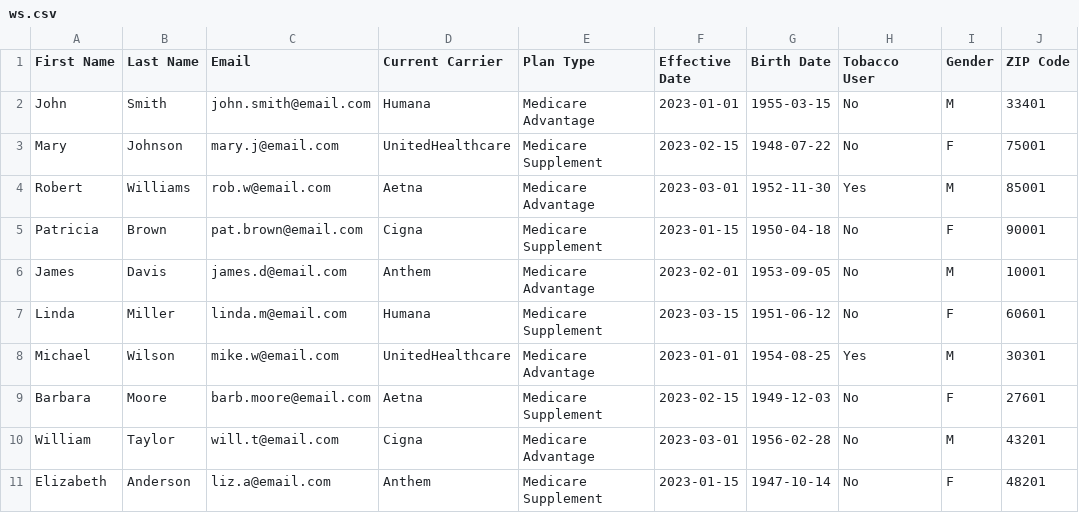
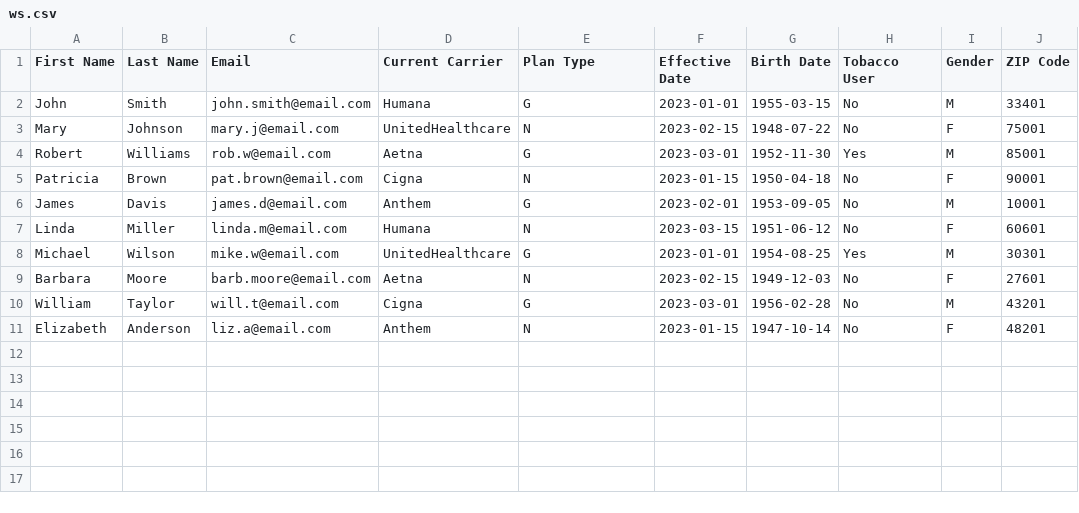
Before and after one commit to pyrex41/medicare-portal, a CSV file: ws.csv, drawn as a sheet.

```diff
--- a/ws.csv
+++ b/ws.csv
@@ -1,11 +1,11 @@
 First Name,Last Name,Email,Current Carrier,Plan Type,Effective Date,Birth Date,Tobacco User,Gender,ZIP Code
-John,Smith,john.smith@email.com,Humana,Medicare Advantage,2023-01-01,1955-03-15,No,M,33401
-Mary,Johnson,mary.j@email.com,UnitedHealthcare,Medicare Supplement,2023-02-15,1948-07-22,No,F,75001
-Robert,Williams,rob.w@email.com,Aetna,Medicare Advantage,2023-03-01,1952-11-30,Yes,M,85001
-Patricia,Brown,pat.brown@email.com,Cigna,Medicare Supplement,2023-01-15,1950-04-18,No,F,90001
-James,Davis,james.d@email.com,Anthem,Medicare Advantage,2023-02-01,1953-09-05,No,M,10001
-Linda,Miller,linda.m@email.com,Humana,Medicare Supplement,2023-03-15,1951-06-12,No,F,60601
-Michael,Wilson,mike.w@email.com,UnitedHealthcare,Medicare Advantage,2023-01-01,1954-08-25,Yes,M,30301
-Barbara,Moore,barb.moore@email.com,Aetna,Medicare Supplement,2023-02-15,1949-12-03,No,F,27601
-William,Taylor,will.t@email.com,Cigna,Medicare Advantage,2023-03-01,1956-02-28,No,M,43201
-Elizabeth,Anderson,liz.a@email.com,Anthem,Medicare Supplement,2023-01-15,1947-10-14,No,F,48201
+John,Smith,john.smith@email.com,Humana,G,2023-01-01,1955-03-15,No,M,33401
+Mary,Johnson,mary.j@email.com,UnitedHealthcare,N,2023-02-15,1948-07-22,No,F,75001
+Robert,Williams,rob.w@email.com,Aetna,G,2023-03-01,1952-11-30,Yes,M,85001
+Patricia,Brown,pat.brown@email.com,Cigna,N,2023-01-15,1950-04-18,No,F,90001
+James,Davis,james.d@email.com,Anthem,G,2023-02-01,1953-09-05,No,M,10001
+Linda,Miller,linda.m@email.com,Humana,N,2023-03-15,1951-06-12,No,F,60601
+Michael,Wilson,mike.w@email.com,UnitedHealthcare,G,2023-01-01,1954-08-25,Yes,M,30301
+Barbara,Moore,barb.moore@email.com,Aetna,N,2023-02-15,1949-12-03,No,F,27601
+William,Taylor,will.t@email.com,Cigna,G,2023-03-01,1956-02-28,No,M,43201
+Elizabeth,Anderson,liz.a@email.com,Anthem,N,2023-01-15,1947-10-14,No,F,48201
```
Also changed, not shown: 13 other files.
